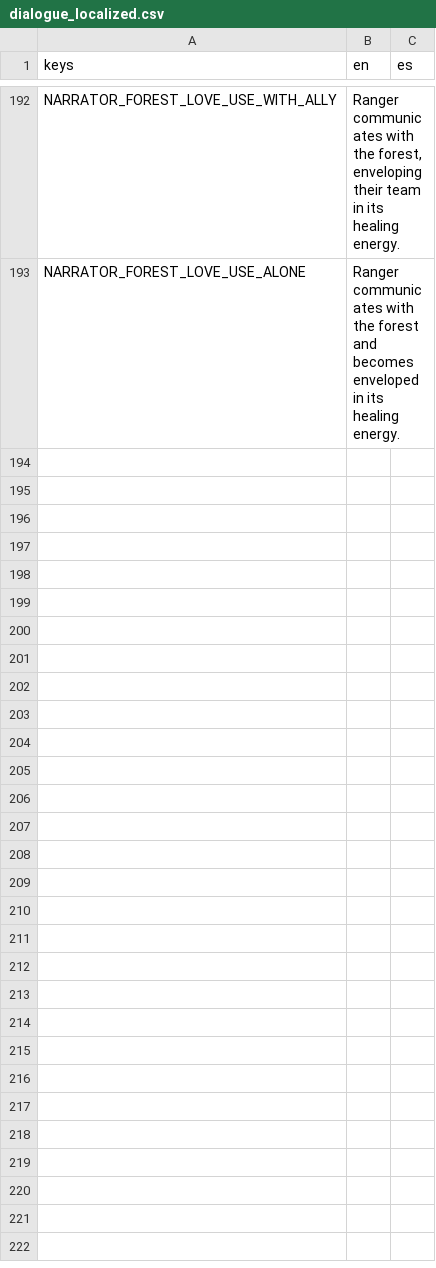
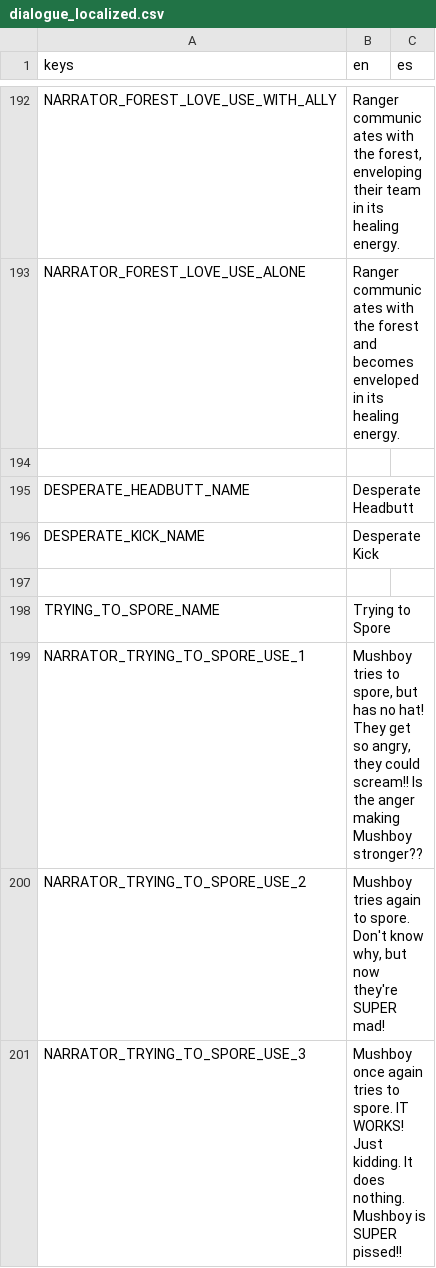
Before and after one commit to Lucrecious/arpeegees, a CSV file: dialogue_localized.csv, drawn as a sheet; only a part is shown, gaps mark what is left out.

Commit message:
Add hatless mushboy with two moves

```diff
--- a/dialogue_localized.csv
+++ b/dialogue_localized.csv
@@ -193 +193,9 @@ NARRATOR_FOREST_LOVE_USE_WITH_ALLY,"Ranger communicates with the forest, envelop
 NARRATOR_FOREST_LOVE_USE_ALONE,Ranger communicates with the forest and becomes enveloped in its healing energy.,
+,,
+DESPERATE_HEADBUTT_NAME,Desperate Headbutt,
+DESPERATE_KICK_NAME,Desperate Kick,
+,,
+TRYING_TO_SPORE_NAME,Trying to Spore,
+NARRATOR_TRYING_TO_SPORE_USE_1,"Mushboy tries to spore, but has no hat! They get so angry, they could scream!! Is the anger making Mushboy stronger??",
+NARRATOR_TRYING_TO_SPORE_USE_2,"Mushboy tries again to spore. Don't know why, but now they're SUPER mad!",
+NARRATOR_TRYING_TO_SPORE_USE_3,Mushboy once again tries to spore. IT WORKS! Just kidding. It does nothing. Mushboy is SUPER pissed!!,
```
Also changed, not shown: 8 other files.
